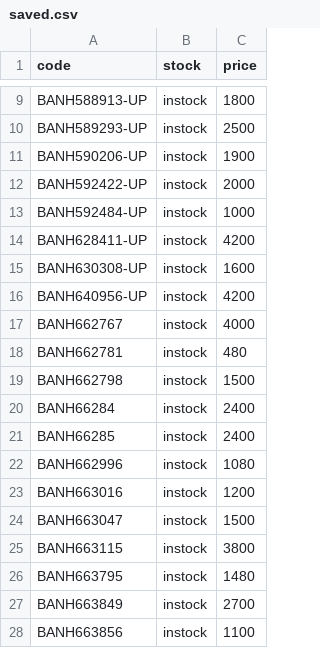
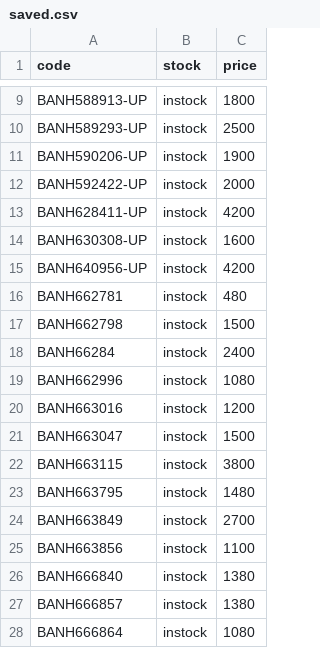
Before and after one commit to vktr107/hlj_price_tracker, a CSV file: saved.csv, drawn as a sheet; only a part is shown, gaps mark what is left out; the shorter side is filled out with more unchanged rows.

```diff
--- a/saved.csv
+++ b/saved.csv
@@ -12,3 +12,2 @@ BANH590206-UP,instock,1900
 BANH592422-UP,instock,2000
-BANH592484-UP,instock,1000
 BANH628411-UP,instock,4200
@@ -16,3 +15,2 @@ BANH630308-UP,instock,1600
 BANH640956-UP,instock,4200
-BANH662767,instock,4000
 BANH662781,instock,480
@@ -20,3 +18,2 @@ BANH662798,instock,1500
 BANH66284,instock,2400
-BANH66285,instock,2400
 BANH662996,instock,1080
```
